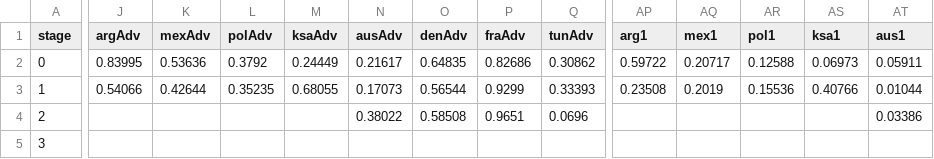
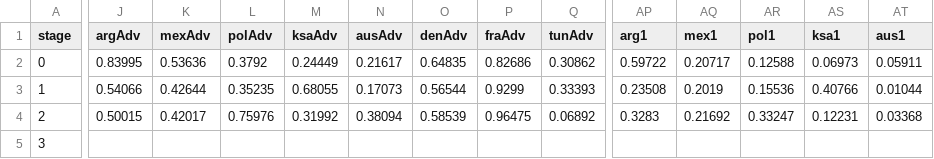
Before and after one commit to fakebenjay/wc-2022, a CSV file: data.csv, drawn as a sheet; only a part is shown, gaps mark what is left out; the diff covers the shown part only; the diff names each change by its address in the sheet, - before the commit and + after, or states it on an @@ line.

```diff
--- a/data.csv
+++ b/data.csv
-J4 (argAdv): (empty)
+J4 (argAdv): 0.50015
-K4 (mexAdv): (empty)
+K4 (mexAdv): 0.42017
-L4 (polAdv): (empty)
+L4 (polAdv): 0.75976
-M4 (ksaAdv): (empty)
+M4 (ksaAdv): 0.31992
-N4 (ausAdv): 0.38022
+N4 (ausAdv): 0.38094
-O4 (denAdv): 0.58508
+O4 (denAdv): 0.58539
-P4 (fraAdv): 0.9651
+P4 (fraAdv): 0.96475
-Q4 (tunAdv): 0.0696
+Q4 (tunAdv): 0.06892
-AP4 (arg1): (empty)
+AP4 (arg1): 0.3283
-AQ4 (mex1): (empty)
+AQ4 (mex1): 0.21692
-AR4 (pol1): (empty)
+AR4 (pol1): 0.33247
-AS4 (ksa1): (empty)
+AS4 (ksa1): 0.12231
-AT4 (aus1): 0.03386
+AT4 (aus1): 0.03368
```
Also changed, not shown: 35 edited cells elsewhere in this file, wc_forecasts_1126.csv.
